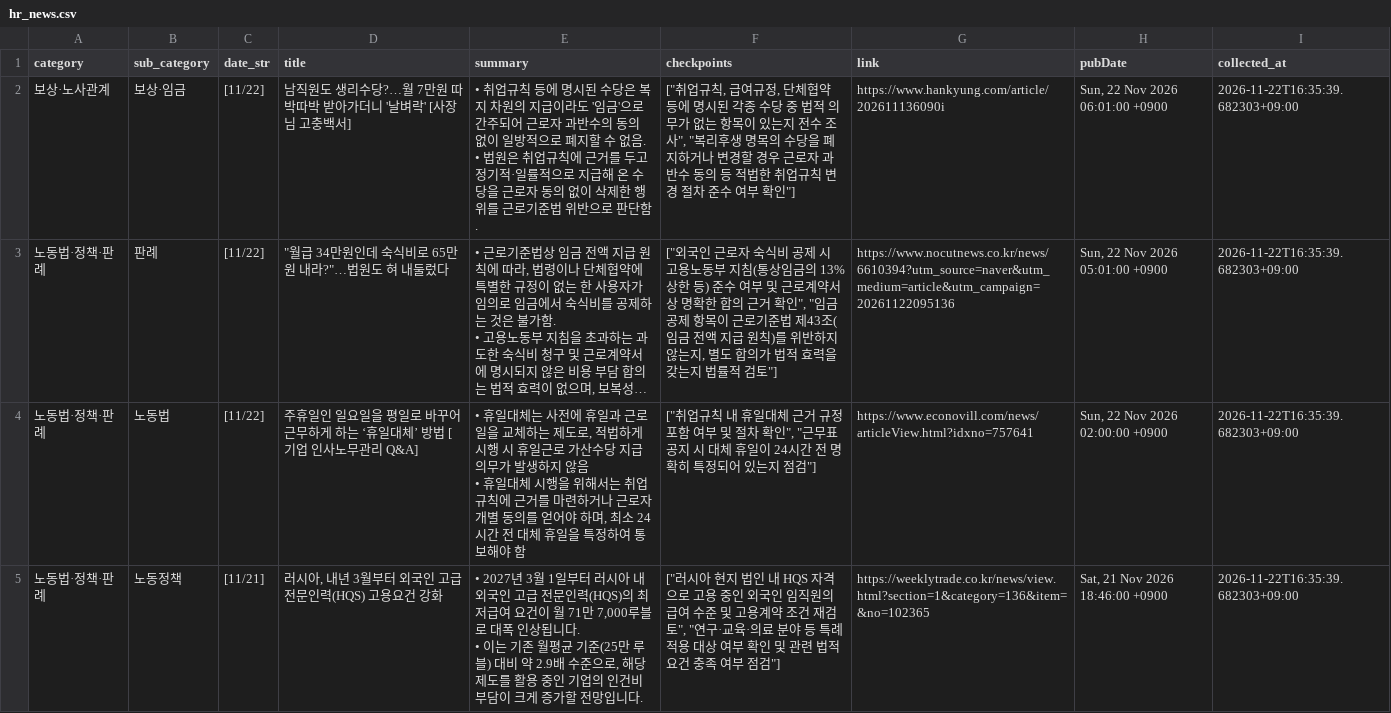
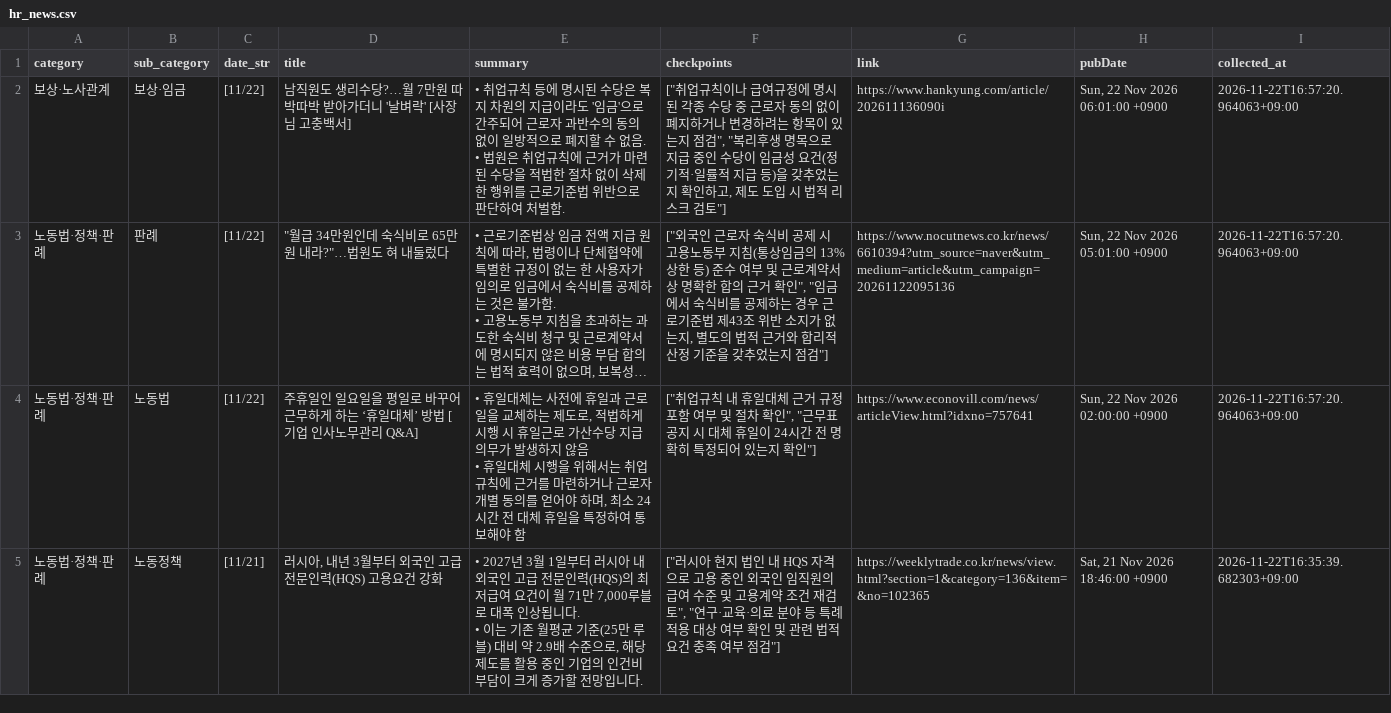
Before and after one commit to whatishr/hr-news-dashboard-new, a CSV file: hr_news.csv, drawn as a sheet; only a part is shown; long unchanged cells end in …; the diff covers the shown part only; the diff names each change by its address in the sheet, - before the commit and + after, or states it on an @@ line.

```diff
--- a/hr_news.csv
+++ b/hr_news.csv
-E2 (summary): …에 근거를 두고 정기적·일률적으로 지급해 온 수당을 근로자 동의 없이 삭제한 행위를 근로기준법 위반으로 판단함.
+E2 (summary): …에 근거가 마련된 수당을 적법한 절차 없이 삭제한 행위를 근로기준법 위반으로 판단하여 처벌함.
-F2 (checkpoints): …취업규칙, 급여규정, 단체협약 등에 명시된 각종 수당 중 법적 의무가 없는 항목이 있는지 전수 조사", "복리후생 명목의 수당을 폐지하거나 변경할 경우 근로자 과반수 동의 등 적법한 취업규칙 변경 절차 준수 여부 확인"]
+F2 (checkpoints): …취업규칙이나 급여규정에 명시된 각종 수당 중 근로자 동의 없이 폐지하거나 변경하려는 항목이 있는지 점검", "복리후생 명목으로 지급 중인 수당이 임금성 요건(정기적·일률적 지급 등)을 갖추었는지 확인하고, 제도 도입 시 법적 리스크 검토"]
-I2:I4 (collected_at): 2026-11-22T16:35:39.682303+09:00
+I2:I4 (collected_at): 2026-11-22T16:57:20.964063+09:00
-F3 (checkpoints): …", "임금 공제 항목이 근로기준법 제43조(임금 전액 지급 원칙)를 위반하지 않는지, 별도 합의가 법적 효력을 갖는지 법률적 검토"]
+F3 (checkpoints): …", "임금에서 숙식비를 공제하는 경우 근로기준법 제43조 위반 소지가 없는지, 별도의 법적 근거와 합리적 산정 기준을 갖추었는지 점검"]
-F4 (checkpoints): …있는지 점검"]
+F4 (checkpoints): …있는지 확인"]
```
Also changed, not shown: 2 added rows, 2 removed rows and 9 edited cells elsewhere in this file, 1 other file.
